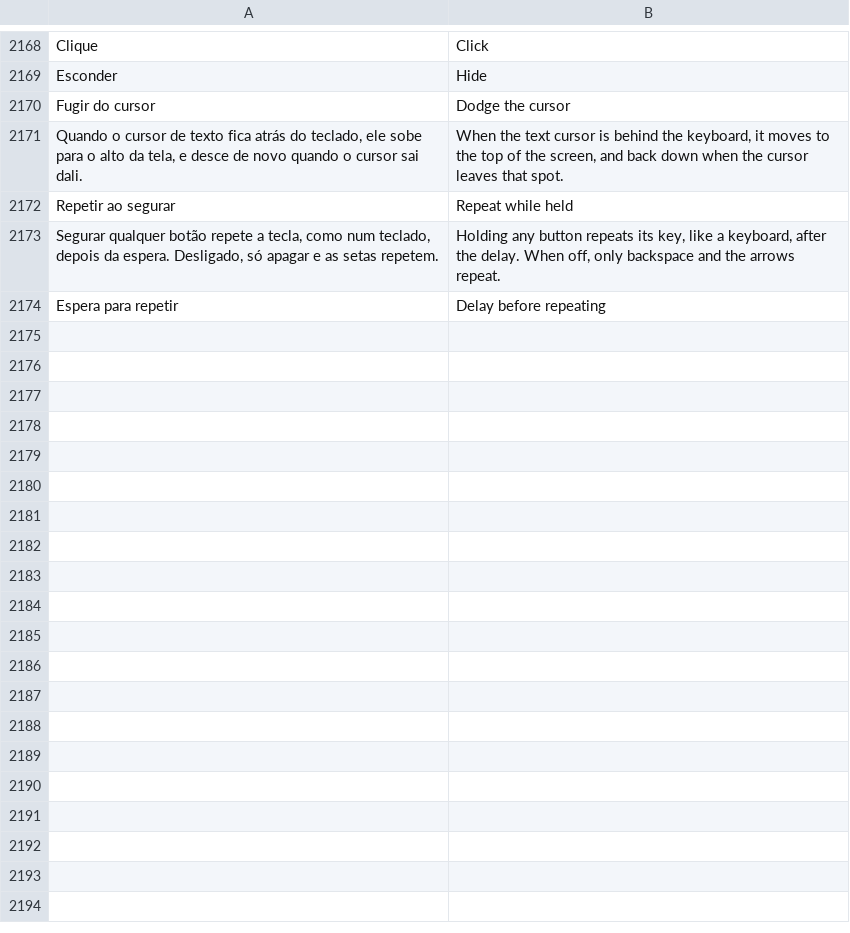
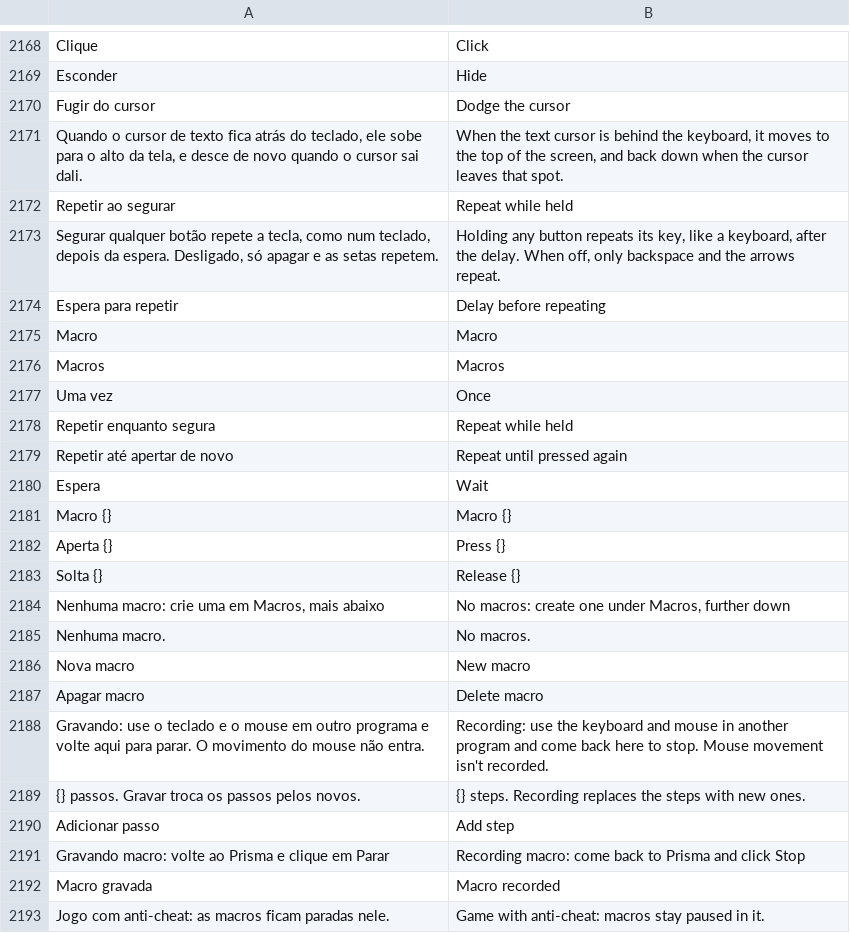
Before and after one commit to maliquem/Prisma, a TSV file: res/en.tsv, drawn as a sheet; only a part is shown, gaps mark what is left out.

```diff
--- a/res/en.tsv
+++ b/res/en.tsv
@@ -2174 +2174,20 @@ Segurar qualquer botão repete a tecla, como num teclado, depois da espera. Desl
 Espera para repetir	Delay before repeating
+Macro	Macro
+Macros	Macros
+Uma vez	Once
+Repetir enquanto segura	Repeat while held
+Repetir até apertar de novo	Repeat until pressed again
+Espera	Wait
+Macro {}	Macro {}
+Aperta {}	Press {}
+Solta {}	Release {}
+Nenhuma macro: crie uma em Macros, mais abaixo	No macros: create one under Macros, further down
+Nenhuma macro.	No macros.
+Nova macro	New macro
+Apagar macro	Delete macro
+Gravando: use o teclado e o mouse em outro programa e volte aqui para parar. O movimento do mouse não entra.	Recording: use the keyboard and mouse in another program and come back here to stop. Mouse movement isn't recorded.
+{} passos. Gravar troca os passos pelos novos.	{} steps. Recording replaces the steps with new ones.
+Adicionar passo	Add step
+Gravando macro: volte ao Prisma e clique em Parar	Recording macro: come back to Prisma and click Stop
+Macro gravada	Macro recorded
+Jogo com anti-cheat: as macros ficam paradas nele.	Game with anti-cheat: macros stay paused in it.
```
Also changed, not shown: res/es.tsv, res/ru.tsv, 17 other files.
